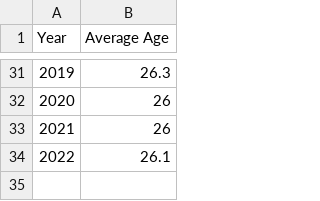
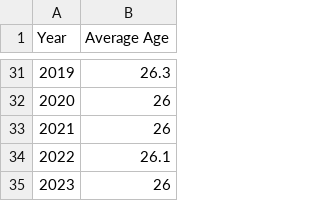
Before and after one commit to adc1021/NBAInjuryPredictor, a CSV file: AveragePlayerAge.csv, drawn as a sheet; only a part is shown, gaps mark what is left out.

Commit message:
factor in player age to prediction

```diff
--- a/AveragePlayerAge.csv
+++ b/AveragePlayerAge.csv
@@ -34 +34,2 @@ Year,Average Age
 2022,26.1
+2023, 26
```
Also changed, not shown: 1 other file.
